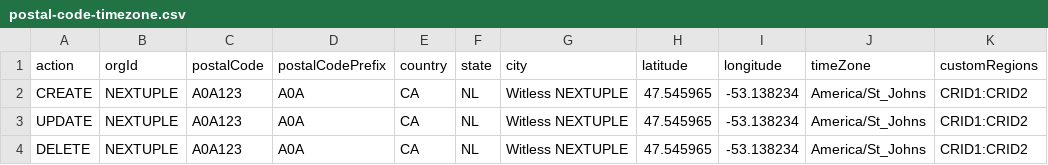
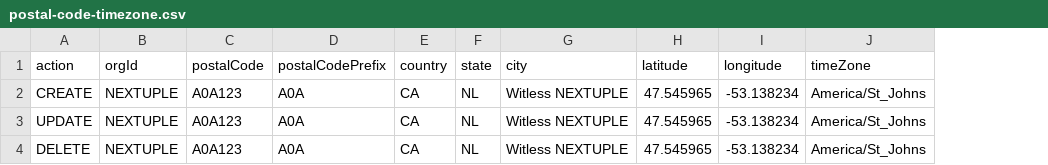
Before and after one commit to jimmydavenextuple/pe-masterdata-uservice-dummy, a CSV file: src/main/resources/static/templates/postal-code-timezone.csv, drawn as a sheet; the diff names each change by its address in the sheet, - before the commit and + after, or states it on an @@ line.

Commit message:
Merged in bugfix/PSE-913-market-region-template-the-templates-need-to-be-updated (pull request #22)
Bugfix/PSE-913: Updated postal code timezone template

* Bugfix/PSE-913: Updated postal code timezone template

* Merged development into bugfix/PSE-913-market-region-template-the-templates-need-to-be-updated
* Merged development into bugfix/PSE-913-market-region-template-the-templates-need-to-be-updated
* Merged development into bugfix/PSE-913-market-region-template-the-templates-need-to-be-updated

Approved-by: Malay Mehta
Approved-by: Sridhar

```diff
--- a/src/main/resources/static/templates/postal-code-timezone.csv
+++ b/src/main/resources/static/templates/postal-code-timezone.csv
-column K (customRegions), rows 2-4: all CRID1:CRID2
```
